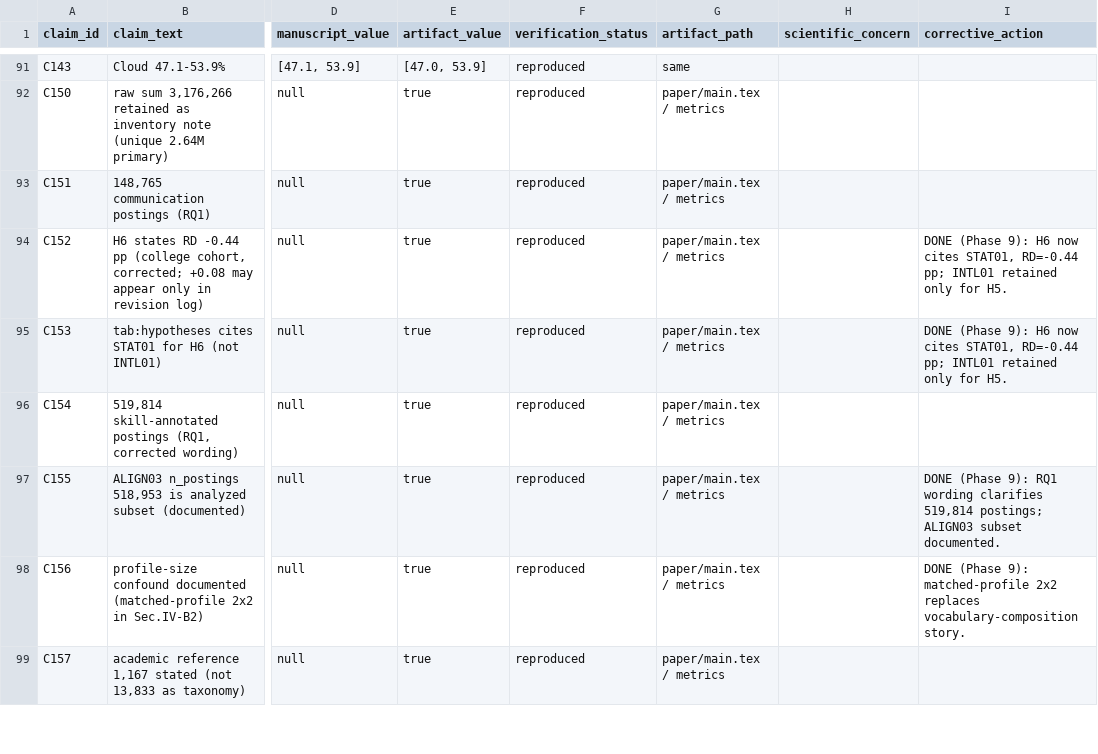
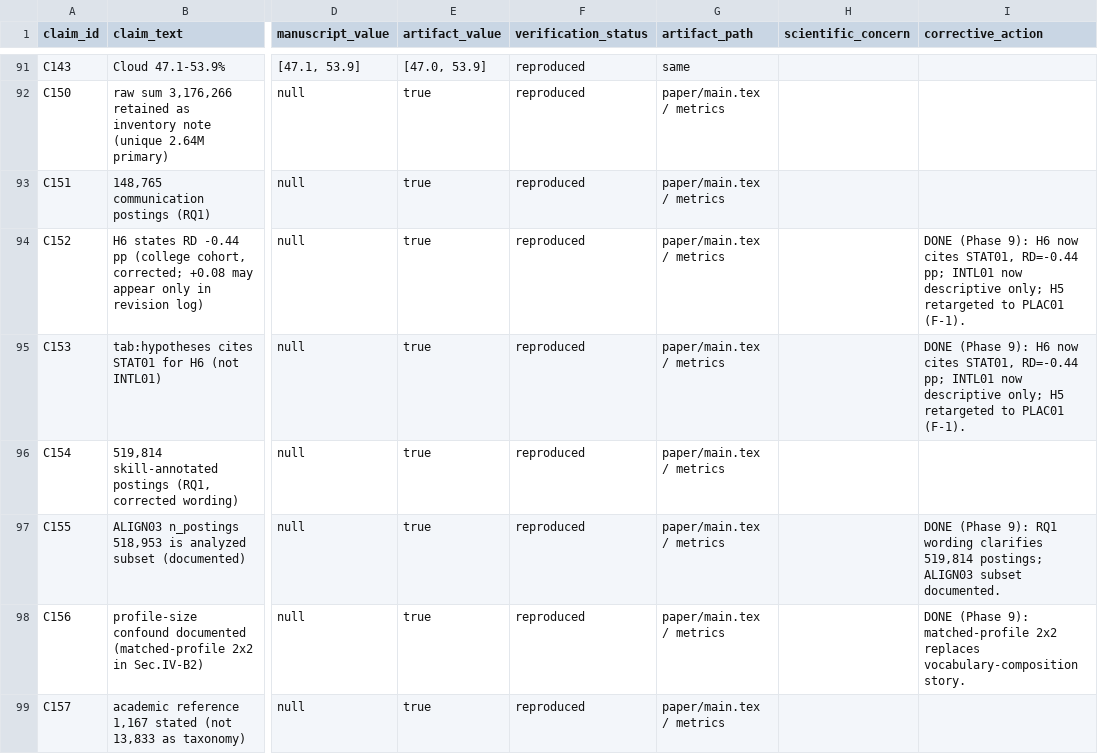
Before and after one commit to MIHMahmudEli/skill-gap-analysis, a CSV file: audit/q1_readiness/claim_evidence_matrix.csv, drawn as a sheet; only a part is shown, gaps mark what is left out; the diff covers the shown part only; the diff names each change by its address in the sheet, - before the commit and + after, or states it on an @@ line.

Commit message:
reconcile final: fix H5 construct misattribution (INTL01->PLAC01, not supported), disclose employer-derived proxy, label CS2023 computational-only; sync README/q1_readiness; verify_claims 103/103; 13 tests; clean 16pp compile

```diff
--- a/audit/q1_readiness/claim_evidence_matrix.csv
+++ b/audit/q1_readiness/claim_evidence_matrix.csv
-I94:I95 (corrective_action): …pp; INTL01 retained only for H5.
+I94:I95 (corrective_action): …pp; INTL01 now descriptive only; H5 retargeted to PLAC01 (F-1).
```
Also changed, not shown: 4 added rows and 3 edited cells elsewhere in this file, audit/01_claim_evidence_ledger.csv, 11 other files.
